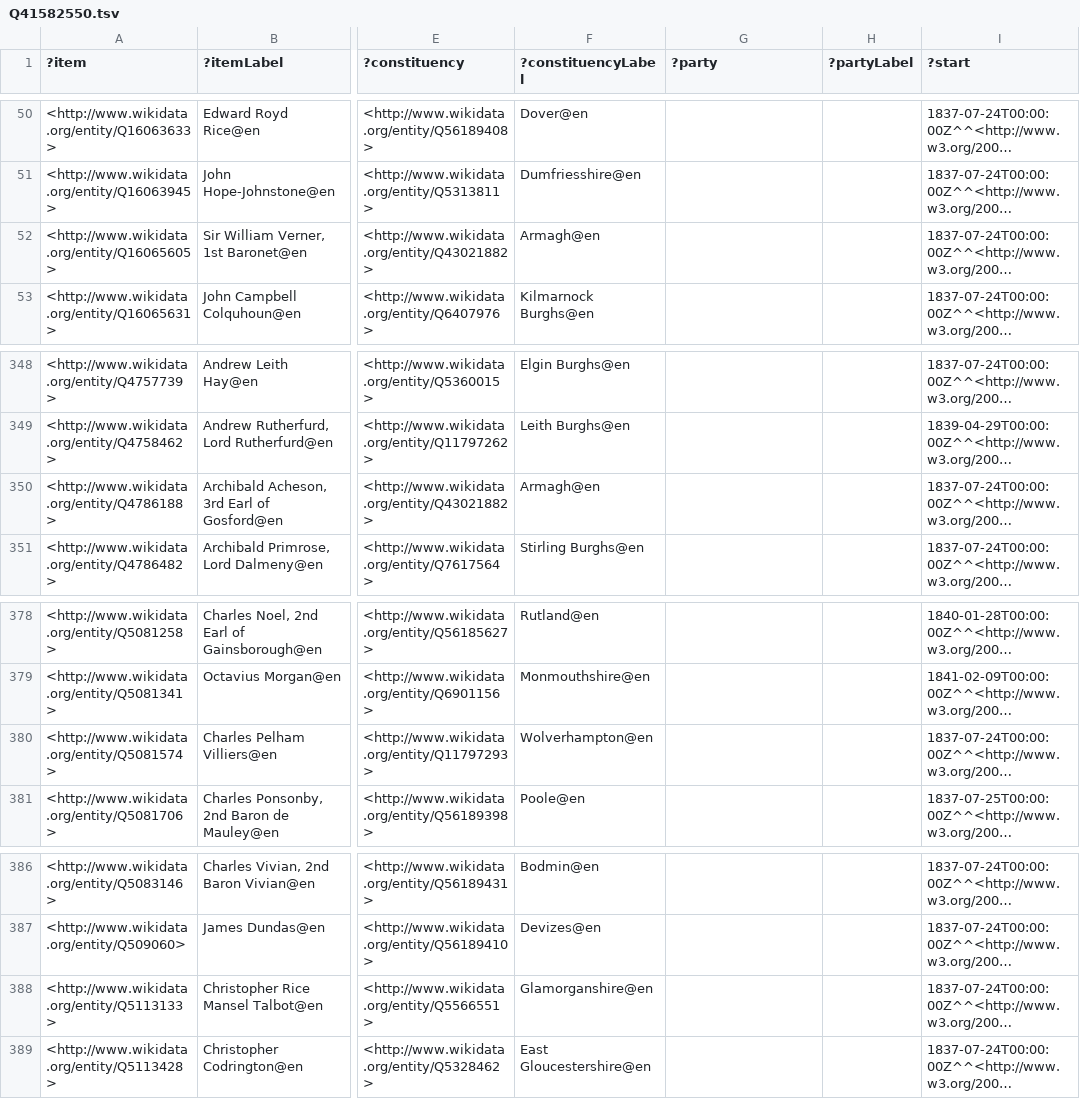
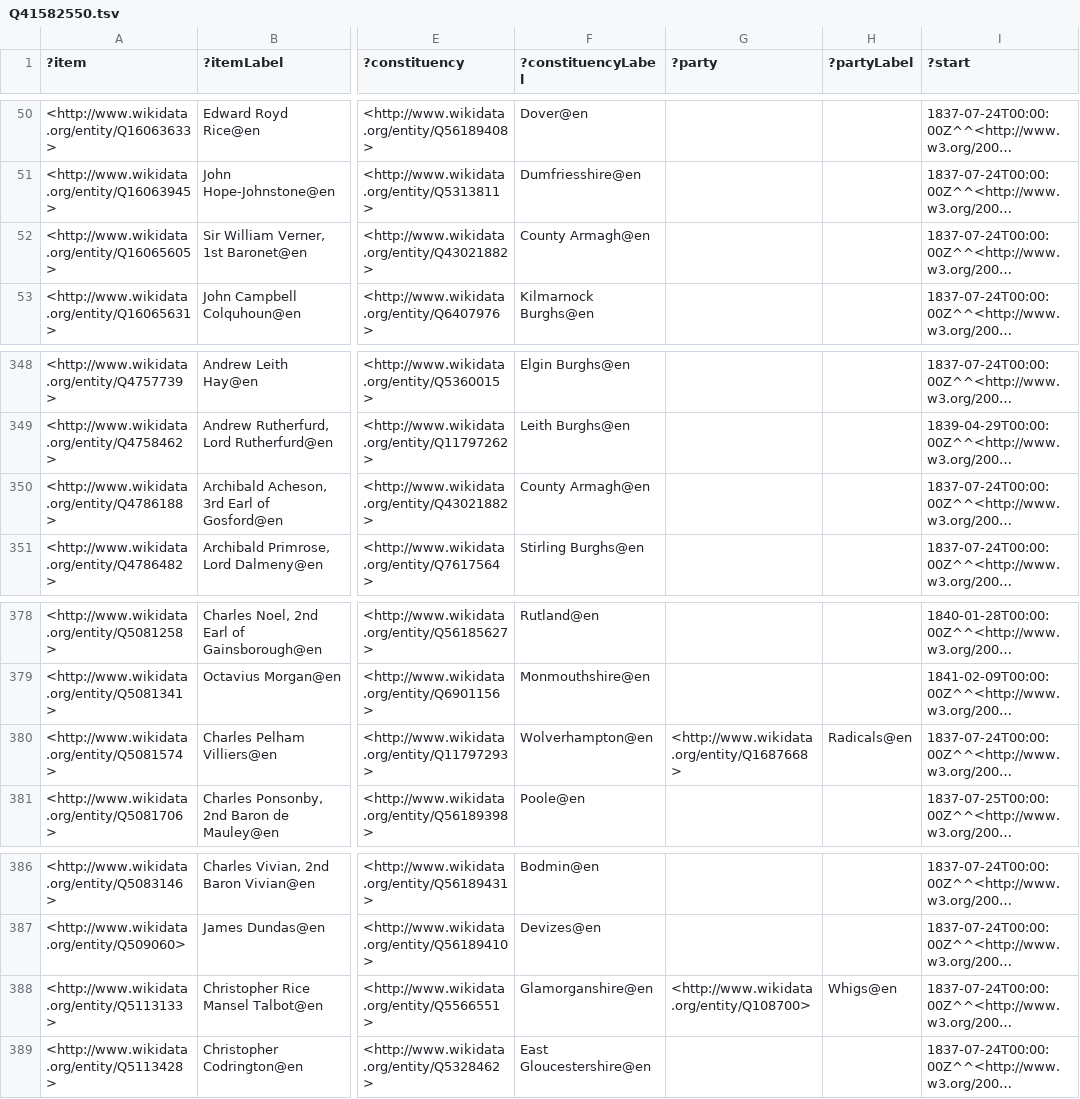
Before and after one commit to generalist/parliament, a TSV file: Q41582550.tsv, drawn as a sheet; only a part is shown, gaps mark what is left out; long unchanged cells end in …; the diff names each change by its address in the sheet, - before the commit and + after, or states it on an @@ line.

```diff
--- a/Q41582550.tsv
+++ b/Q41582550.tsv
-F52 (?constituencyLabel): Armagh@en
+F52 (?constituencyLabel): County Armagh@en
-F350 (?constituencyLabel): Armagh@en
+F350 (?constituencyLabel): County Armagh@en
-G380 (?party): (empty)
+G380 (?party): <http://www.wikidata.org/entity/Q1687668>
-H380 (?partyLabel): (empty)
+H380 (?partyLabel): Radicals@en
-G388 (?party): (empty)
+G388 (?party): <http://www.wikidata.org/entity/Q108700>
-H388 (?partyLabel): (empty)
+H388 (?partyLabel): Whigs@en
```
Also changed, not shown: Q41582548.tsv, Q41582555.tsv, 15 other files.
